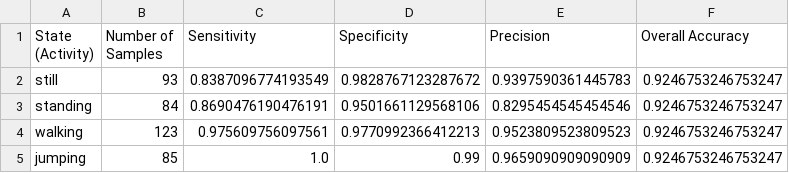
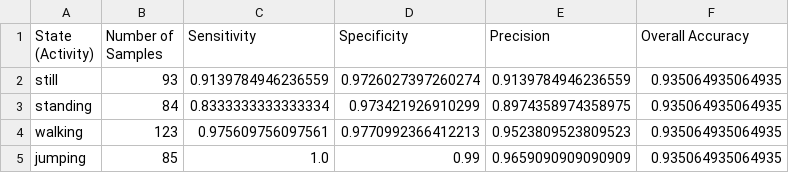
Before and after one commit to Iyamurinze/hmm_project, a CSV file: results/metrics_table.csv, drawn as a sheet.

```diff
--- a/results/metrics_table.csv
+++ b/results/metrics_table.csv
@@ -1,5 +1,5 @@
 State (Activity),Number of Samples,Sensitivity,Specificity,Precision,Overall Accuracy
-still,93,0.8387096774193549,0.9828767123287672,0.9397590361445783,0.9246753246753247
-standing,84,0.8690476190476191,0.9501661129568106,0.8295454545454546,0.9246753246753247
-walking,123,0.975609756097561,0.9770992366412213,0.9523809523809523,0.9246753246753247
-jumping,85,1.0,0.99,0.9659090909090909,0.9246753246753247
+still,93,0.9139784946236559,0.9726027397260274,0.9139784946236559,0.935064935064935
+standing,84,0.8333333333333334,0.973421926910299,0.8974358974358975,0.935064935064935
+walking,123,0.975609756097561,0.9770992366412213,0.9523809523809523,0.935064935064935
+jumping,85,1.0,0.99,0.9659090909090909,0.935064935064935
```
Also changed, not shown: results/decoding_errors.csv, results/emission_means.csv, 41 other files.
